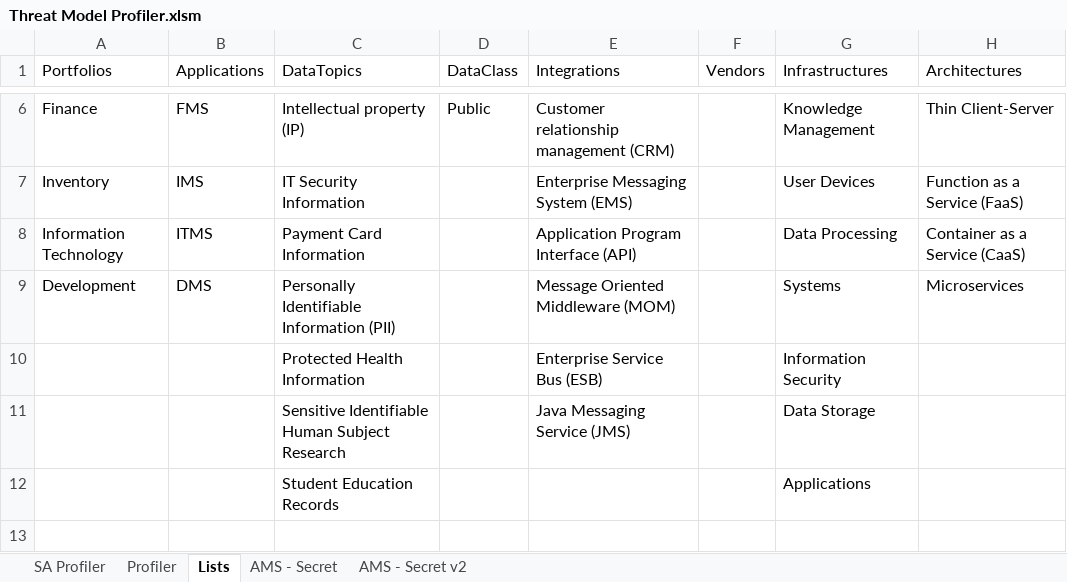
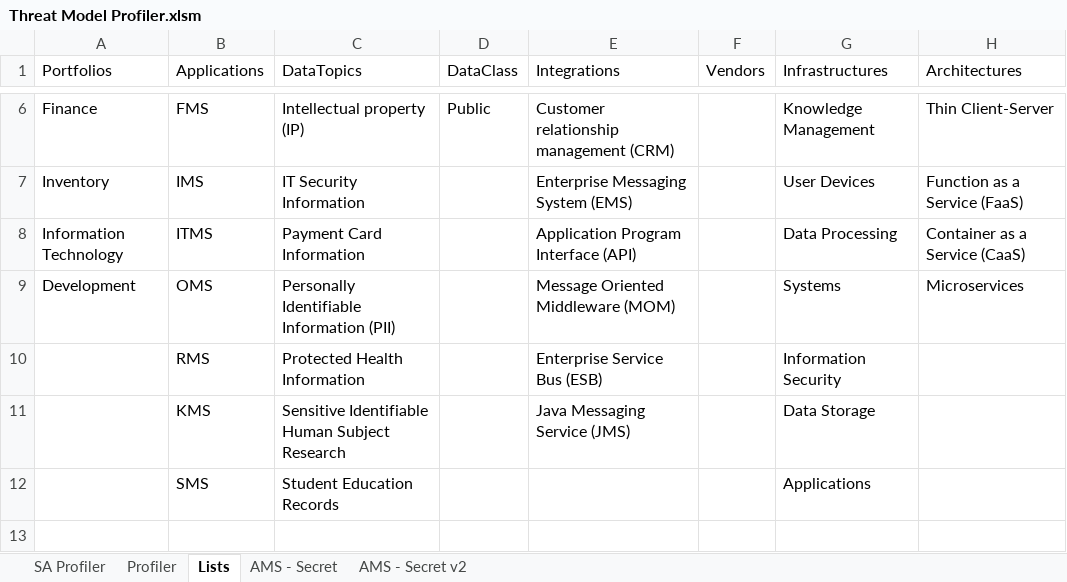
Before and after one commit to sealmindset/poc, an Excel workbook: Threat Model Profiler.xlsm, sheet Lists, drawn as a sheet; only a part is shown, gaps mark what is left out; values as stored, in another font and other column widths than the file's, no borders; table styles not drawn; the diff names each change by its address in the sheet, - before the commit and + after, or states it on an @@ line.

Commit message:
Add
Add new applications to lists

```diff
--- a/Threat Model Profiler.xlsm (sheet Lists)
+++ b/Threat Model Profiler.xlsm (sheet Lists)
-B9 (Applications): DMS
+B9 (Applications): OMS
-B10 (Applications): (empty)
+B10 (Applications): RMS
-B11 (Applications): (empty)
+B11 (Applications): KMS
-B12 (Applications): (empty)
+B12 (Applications): SMS
```
Also changed, not shown: sheet SA Profiler, charts or pictures.
